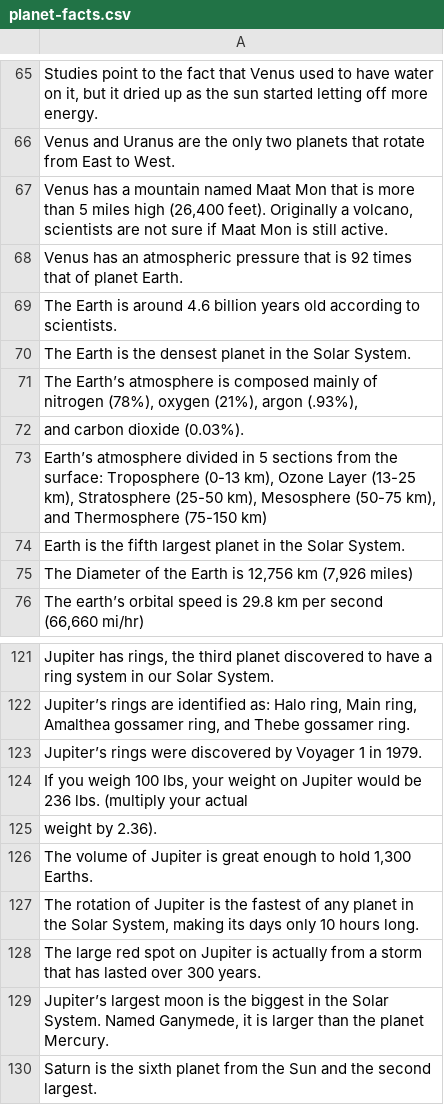
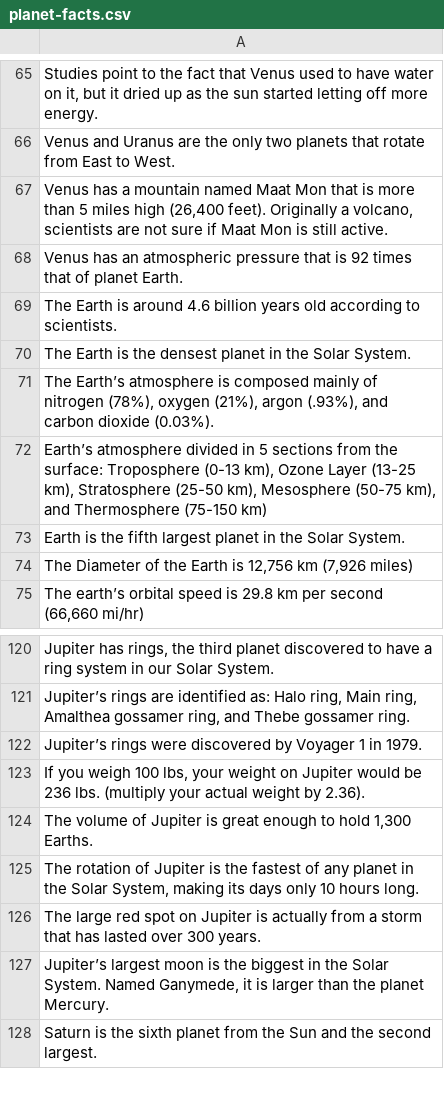
Before and after one commit to btholt/uxlab-webapps, a CSV file: planet-facts.csv, drawn as a sheet; only a part is shown, gaps mark what is left out; removed rows and columns are numbered as before the commit, all else as after; the diff names each change by its address in the sheet, - before the commit and + after, or states it on an @@ line.

```diff
--- a/planet-facts.csv
+++ b/planet-facts.csv
-A71: …argon (.93%),
+A71: …argon (.93%), and carbon dioxide (0.03%).
-row 72: and carbon dioxide (0.03%).
-A123: …your actual
+A123: …your actual weight by 2.36).
-row 125: weight by 2.36).
```
Also changed, not shown: 1 other file.
